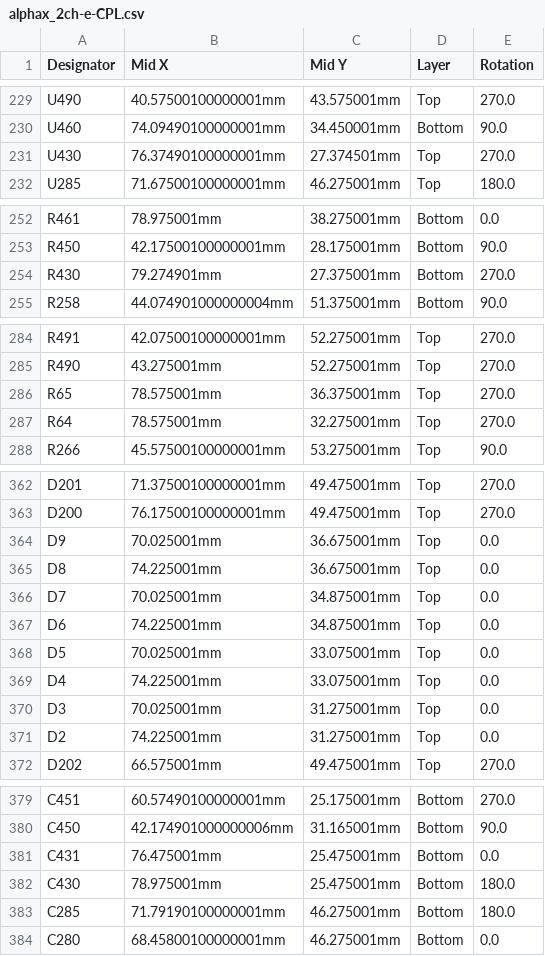
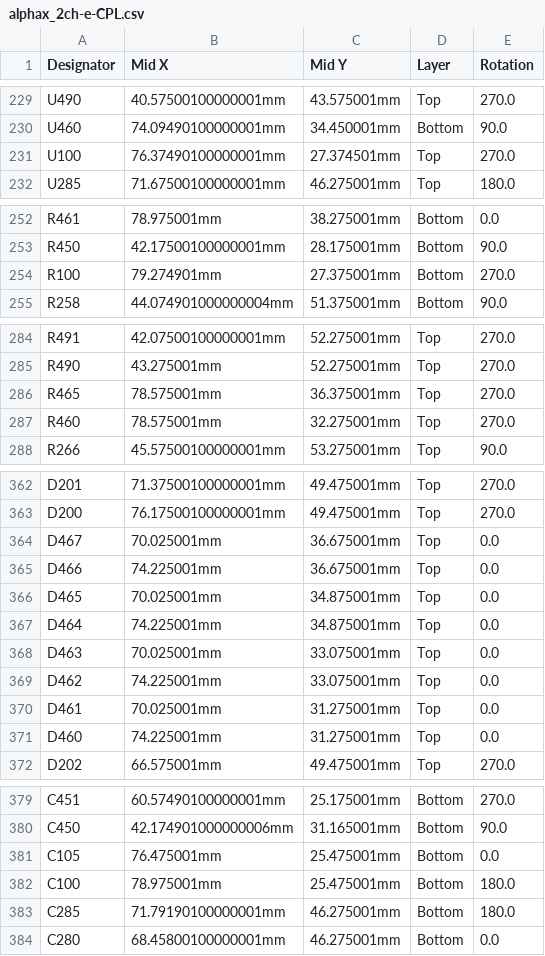
Before and after one commit to rusefi/alphax-2chan, a CSV file: boards/alphax_2ch-e/board/alphax_2ch-e-CPL.csv, drawn as a sheet; only a part is shown, gaps mark what is left out; the diff covers the shown part only.

```diff
--- a/boards/alphax_2ch-e/board/alphax_2ch-e-CPL.csv
+++ b/boards/alphax_2ch-e/board/alphax_2ch-e-CPL.csv
@@ -230,3 +230,3 @@ U490,40.57500100000001mm,43.575001mm,Top,270.0
 U460,74.09490100000001mm,34.450001mm,Bottom,90.0
-U430,76.37490100000001mm,27.374501mm,Top,270.0
+U100,76.37490100000001mm,27.374501mm,Top,270.0
 U285,71.67500100000001mm,46.275001mm,Top,180.0
@@ -253,3 +253,3 @@ R461,78.975001mm,38.275001mm,Bottom,0.0
 R450,42.17500100000001mm,28.175001mm,Bottom,90.0
-R430,79.274901mm,27.375001mm,Bottom,270.0
+R100,79.274901mm,27.375001mm,Bottom,270.0
 R258,44.074901000000004mm,51.375001mm,Bottom,90.0
@@ -285,4 +285,4 @@ R491,42.07500100000001mm,52.275001mm,Top,270.0
 R490,43.275001mm,52.275001mm,Top,270.0
-R65,78.575001mm,36.375001mm,Top,270.0
-R64,78.575001mm,32.275001mm,Top,270.0
+R465,78.575001mm,36.375001mm,Top,270.0
+R460,78.575001mm,32.275001mm,Top,270.0
 R266,45.57500100000001mm,53.275001mm,Top,90.0
@@ -363,10 +363,10 @@ D201,71.37500100000001mm,49.475001mm,Top,270.0
 D200,76.17500100000001mm,49.475001mm,Top,270.0
-D9,70.025001mm,36.675001mm,Top,0.0
-D8,74.225001mm,36.675001mm,Top,0.0
-D7,70.025001mm,34.875001mm,Top,0.0
-D6,74.225001mm,34.875001mm,Top,0.0
-D5,70.025001mm,33.075001mm,Top,0.0
-D4,74.225001mm,33.075001mm,Top,0.0
-D3,70.025001mm,31.275001mm,Top,0.0
-D2,74.225001mm,31.275001mm,Top,0.0
+D467,70.025001mm,36.675001mm,Top,0.0
+D466,74.225001mm,36.675001mm,Top,0.0
+D465,70.025001mm,34.875001mm,Top,0.0
+D464,74.225001mm,34.875001mm,Top,0.0
+D463,70.025001mm,33.075001mm,Top,0.0
+D462,74.225001mm,33.075001mm,Top,0.0
+D461,70.025001mm,31.275001mm,Top,0.0
+D460,74.225001mm,31.275001mm,Top,0.0
 D202,66.575001mm,49.475001mm,Top,270.0
@@ -380,4 +380,4 @@ C451,60.57490100000001mm,25.175001mm,Bottom,270.0
 C450,42.174901000000006mm,31.165001mm,Bottom,90.0
-C431,76.475001mm,25.475001mm,Bottom,0.0
-C430,78.975001mm,25.475001mm,Bottom,180.0
+C105,76.475001mm,25.475001mm,Bottom,0.0
+C100,78.975001mm,25.475001mm,Bottom,180.0
 C285,71.79190100000001mm,46.275001mm,Bottom,180.0
```
Also changed, not shown: 1 edited cell elsewhere in this file, boards/alphax_2ch-e/board/alphax_2ch-e-BOM.csv, 8 other files.
